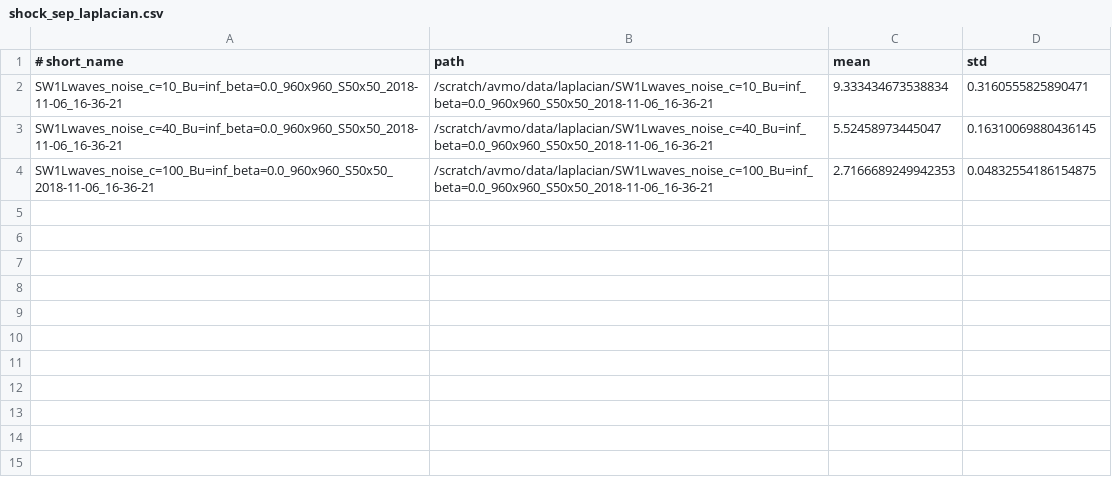
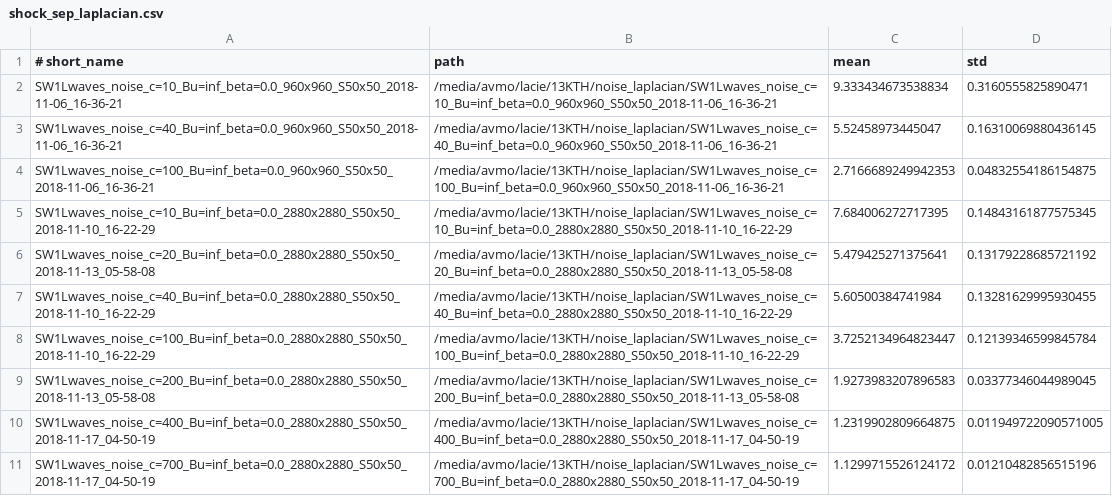
Before and after one commit to ashwinvis/augieretal_jfm_2019_shallow_water, a CSV file: Python/dataframes/shock_sep_laplacian.csv, drawn as a sheet.

Commit message:
Laplacian shock detection

```diff
--- a/Python/dataframes/shock_sep_laplacian.csv
+++ b/Python/dataframes/shock_sep_laplacian.csv
@@ -1,4 +1,11 @@
 # short_name,path,mean,std
-SW1Lwaves_noise_c=10_Bu=inf_beta=0.0_960x960_S50x50_2018-11-06_16-36-21,/scratch/avmo/data/laplacian/SW1Lwaves_noise_c=10_Bu=inf_beta=0.0_960x960_S50x50_2018-11-06_16-36-21,9.333434673538834,0.3160555825890471
-SW1Lwaves_noise_c=40_Bu=inf_beta=0.0_960x960_S50x50_2018-11-06_16-36-21,/scratch/avmo/data/laplacian/SW1Lwaves_noise_c=40_Bu=inf_beta=0.0_960x960_S50x50_2018-11-06_16-36-21,5.52458973445047,0.16310069880436145
-SW1Lwaves_noise_c=100_Bu=inf_beta=0.0_960x960_S50x50_2018-11-06_16-36-21,/scratch/avmo/data/laplacian/SW1Lwaves_noise_c=100_Bu=inf_beta=0.0_960x960_S50x50_2018-11-06_16-36-21,2.7166689249942353,0.04832554186154875
+SW1Lwaves_noise_c=10_Bu=inf_beta=0.0_960x960_S50x50_2018-11-06_16-36-21,/media/avmo/lacie/13KTH/noise_laplacian/SW1Lwaves_noise_c=10_Bu=inf_beta=0.0_960x960_S50x50_2018-11-06_16-36-21,9.333434673538834,0.3160555825890471
+SW1Lwaves_noise_c=40_Bu=inf_beta=0.0_960x960_S50x50_2018-11-06_16-36-21,/media/avmo/lacie/13KTH/noise_laplacian/SW1Lwaves_noise_c=40_Bu=inf_beta=0.0_960x960_S50x50_2018-11-06_16-36-21,5.52458973445047,0.16310069880436145
+SW1Lwaves_noise_c=100_Bu=inf_beta=0.0_960x960_S50x50_2018-11-06_16-36-21,/media/avmo/lacie/13KTH/noise_laplacian/SW1Lwaves_noise_c=100_Bu=inf_beta=0.0_960x960_S50x50_2018-11-06_16-36-21,2.7166689249942353,0.04832554186154875
+SW1Lwaves_noise_c=10_Bu=inf_beta=0.0_2880x2880_S50x50_2018-11-10_16-22-29,/media/avmo/lacie/13KTH/noise_laplacian/SW1Lwaves_noise_c=10_Bu=inf_beta=0.0_2880x2880_S50x50_2018-11-10_16-22-29,7.684006272717395,0.14843161877575345
+SW1Lwaves_noise_c=20_Bu=inf_beta=0.0_2880x2880_S50x50_2018-11-13_05-58-08,/media/avmo/lacie/13KTH/noise_laplacian/SW1Lwaves_noise_c=20_Bu=inf_beta=0.0_2880x2880_S50x50_2018-11-13_05-58-08,5.479425271375641,0.13179228685721192
+SW1Lwaves_noise_c=40_Bu=inf_beta=0.0_2880x2880_S50x50_2018-11-10_16-22-29,/media/avmo/lacie/13KTH/noise_laplacian/SW1Lwaves_noise_c=40_Bu=inf_beta=0.0_2880x2880_S50x50_2018-11-10_16-22-29,5.60500384741984,0.13281629995930455
+SW1Lwaves_noise_c=100_Bu=inf_beta=0.0_2880x2880_S50x50_2018-11-10_16-22-29,/media/avmo/lacie/13KTH/noise_laplacian/SW1Lwaves_noise_c=100_Bu=inf_beta=0.0_2880x2880_S50x50_2018-11-10_16-22-29,3.7252134964823447,0.12139346599845784
+SW1Lwaves_noise_c=200_Bu=inf_beta=0.0_2880x2880_S50x50_2018-11-13_05-58-08,/media/avmo/lacie/13KTH/noise_laplacian/SW1Lwaves_noise_c=200_Bu=inf_beta=0.0_2880x2880_S50x50_2018-11-13_05-58-08,1.9273983207896583,0.03377346044989045
+SW1Lwaves_noise_c=400_Bu=inf_beta=0.0_2880x2880_S50x50_2018-11-17_04-50-19,/media/avmo/lacie/13KTH/noise_laplacian/SW1Lwaves_noise_c=400_Bu=inf_beta=0.0_2880x2880_S50x50_2018-11-17_04-50-19,1.2319902809664875,0.011949722090571005
+SW1Lwaves_noise_c=700_Bu=inf_beta=0.0_2880x2880_S50x50_2018-11-17_04-50-19,/media/avmo/lacie/13KTH/noise_laplacian/SW1Lwaves_noise_c=700_Bu=inf_beta=0.0_2880x2880_S50x50_2018-11-17_04-50-19,1.1299715526124172,0.01210482856515196
```
Also changed, not shown: 2 other files.
